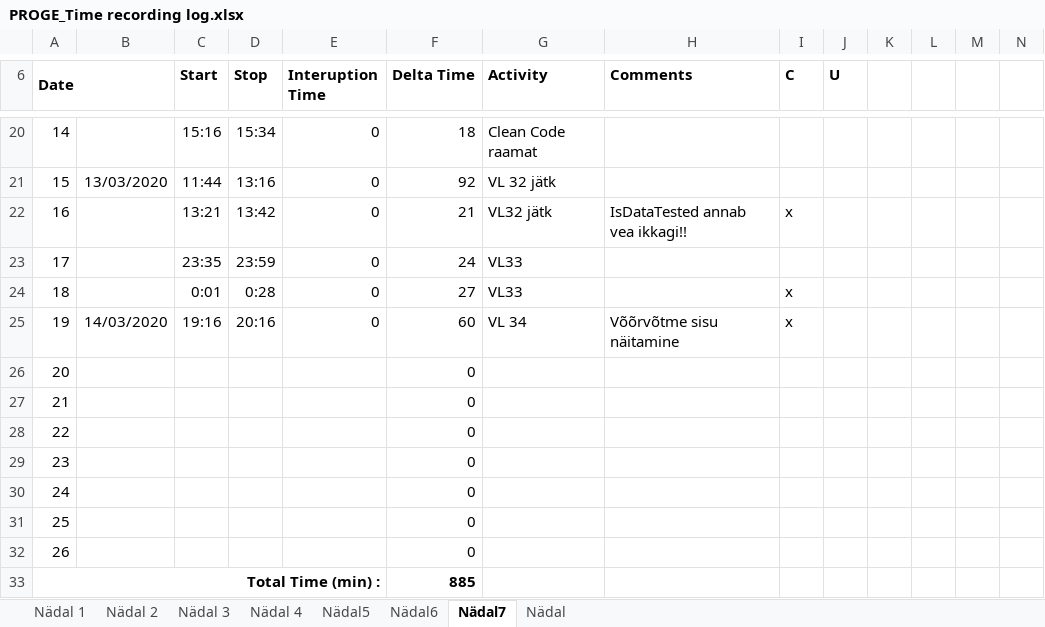
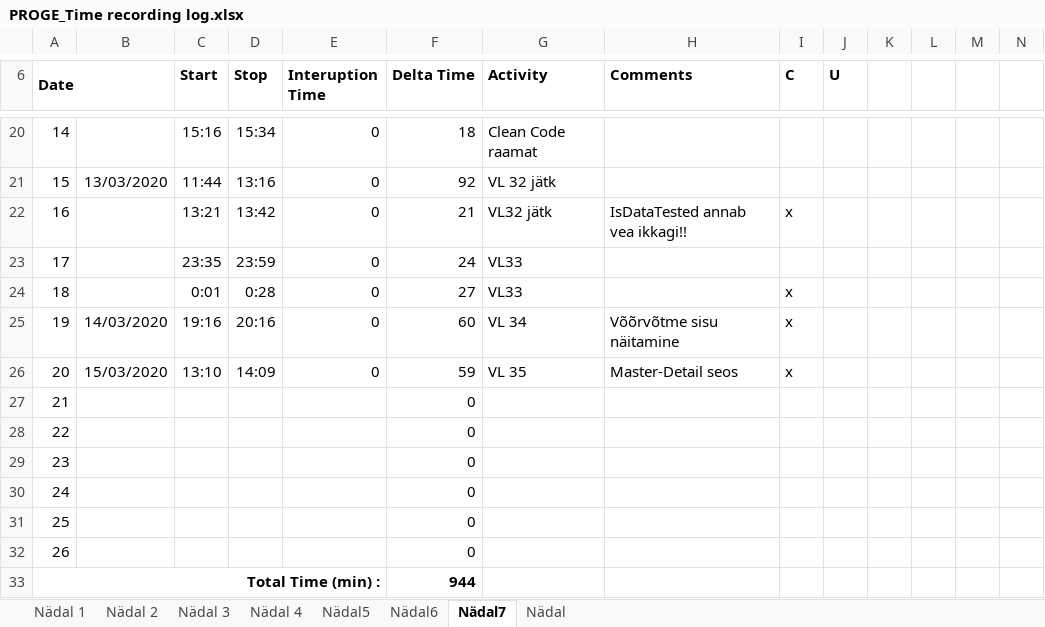
Before and after one commit to AnnabelMa/Kodutood, an Excel workbook: PROGE_Time recording log.xlsx, sheet Nädal7, drawn as a sheet; only a part is shown, gaps mark what is left out; values as stored, in another font and other column widths than the file's, no borders; the diff names each change by its address in the sheet, - before the commit and + after, or states it on an @@ line.

Commit message:
VL 35 - master-detail seose loomine; +logi

```diff
--- a/PROGE_Time recording log.xlsx (sheet Nädal7)
+++ b/PROGE_Time recording log.xlsx (sheet Nädal7)
-B26: (empty)
+B26: 15/03/2020
-C26 (Start): (empty)
+C26 (Start): 13:10
-D26 (Stop): (empty)
+D26 (Stop): 14:09
-E26 (Interuption Time): (empty)
+E26 (Interuption Time): 0
-F26 (Delta Time): 0
+F26 (Delta Time): 59
-G26 (Activity): (empty)
+G26 (Activity): VL 35
-H26 (Comments): (empty)
+H26 (Comments): Master-Detail seos
-I26 (C): (empty)
+I26 (C): x
-F33 (Delta Time): 885
+F33 (Delta Time): 944
```
Also changed, not shown: 4 other files.
